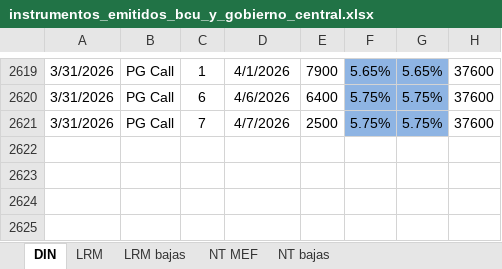
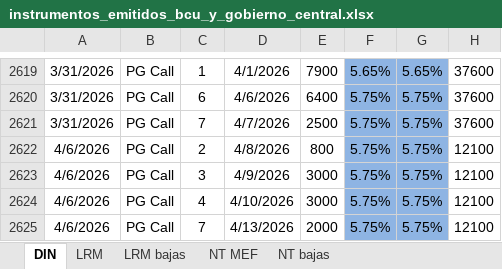
Before and after one commit to jforrisi/dcp, an Excel workbook: update/historicos/instrumentos_emitidos_bcu_y_gobierno_central.xlsx, sheet DIN, drawn as a sheet; only a part is shown, gaps mark what is left out; values as stored, in another font and other column widths than the file's, no borders; charts and pictures not drawn; the diff names each change by its address in the sheet, - before the commit and + after, or states it on an @@ line.

```diff
--- a/update/historicos/instrumentos_emitidos_bcu_y_gobierno_central.xlsx (sheet DIN)
+++ b/update/historicos/instrumentos_emitidos_bcu_y_gobierno_central.xlsx (sheet DIN)
+row 2622: 4/6/2026 | PG Call | 2 | 4/8/2026 | 800 | 5.75% | 5.75% | 12100
+row 2623: 4/6/2026 | PG Call | 3 | 4/9/2026 | 3000 | 5.75% | 5.75% | 12100
+row 2624: 4/6/2026 | PG Call | 4 | 4/10/2026 | 3000 | 5.75% | 5.75% | 12100
+row 2625: 4/6/2026 | PG Call | 7 | 4/13/2026 | 2000 | 5.75% | 5.75% | 12100
```
Also changed, not shown: sheet LRM, sheet NT MEF, update/historicos/embi.xlsx, update/historicos/expectativas_inflacion_mexico.xlsx, 2 other files.
